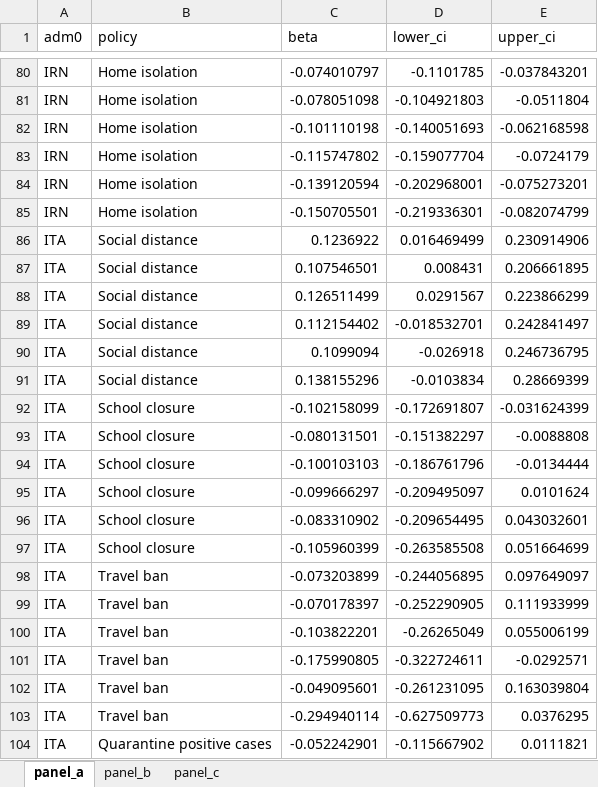
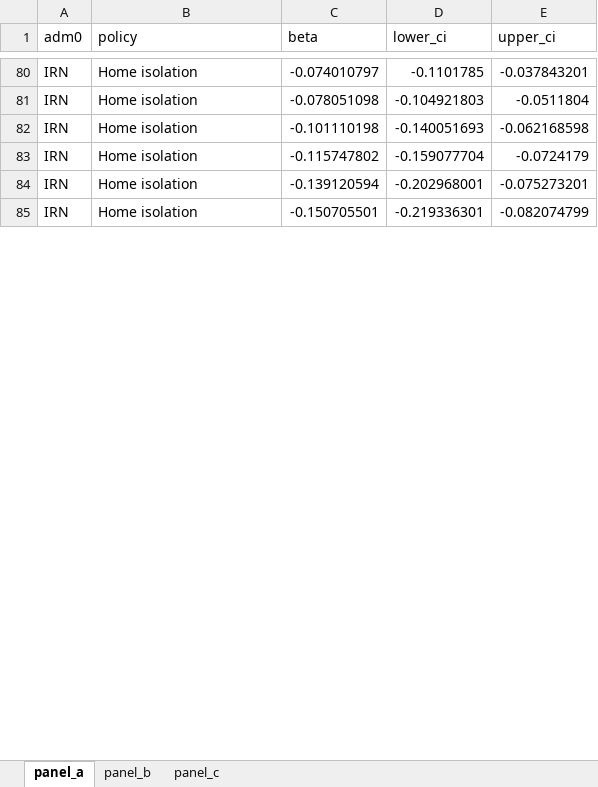
Before and after one commit to Global-Policy-Lab/gpl-covid, an Excel workbook: results/source_data/ExtendedDataFigure8_lags.xlsx, sheet panel_a, drawn as a sheet; only a part is shown, gaps mark what is left out; values as stored, in another font and other column widths than the file's, no borders; removed rows and columns are numbered as before the commit, all else as after; the diff covers the shown part only; the diff names each change by its address in the sheet, - before the commit and + after, or states it on an @@ line.

Commit message:
update reg data and output w latest ITA data

```diff
--- a/results/source_data/ExtendedDataFigure8_lags.xlsx (sheet panel_a)
+++ b/results/source_data/ExtendedDataFigure8_lags.xlsx (sheet panel_a)
-row 86: ITA | Social distance | 0.1236922 | 0.016469499 | 0.230914906
-row 87: ITA | Social distance | 0.107546501 | 0.008431 | 0.206661895
-row 88: ITA | Social distance | 0.126511499 | 0.0291567 | 0.223866299
-row 89: ITA | Social distance | 0.112154402 | -0.018532701 | 0.242841497
-row 90: ITA | Social distance | 0.1099094 | -0.026918 | 0.246736795
-row 91: ITA | Social distance | 0.138155296 | -0.0103834 | 0.28669399
-row 92: ITA | School closure | -0.102158099 | -0.172691807 | -0.031624399
-row 93: ITA | School closure | -0.080131501 | -0.151382297 | -0.0088808
-row 94: ITA | School closure | -0.100103103 | -0.186761796 | -0.0134444
-row 95: ITA | School closure | -0.099666297 | -0.209495097 | 0.0101624
-row 96: ITA | School closure | -0.083310902 | -0.209654495 | 0.043032601
-row 97: ITA | School closure | -0.105960399 | -0.263585508 | 0.051664699
-row 98: ITA | Travel ban | -0.073203899 | -0.244056895 | 0.097649097
-row 99: ITA | Travel ban | -0.070178397 | -0.252290905 | 0.111933999
-row 100: ITA | Travel ban | -0.103822201 | -0.26265049 | 0.055006199
-row 101: ITA | Travel ban | -0.175990805 | -0.322724611 | -0.0292571
-row 102: ITA | Travel ban | -0.049095601 | -0.261231095 | 0.163039804
-row 103: ITA | Travel ban | -0.294940114 | -0.627509773 | 0.0376295
-row 104: ITA | Quarantine positive cases | -0.052242901 | -0.115667902 | 0.0111821
```
Also changed, not shown: 36 added rows and 17 removed rows elsewhere in this sheet, results/source_data/ExtendedDataFigure9.xlsx, 14 other files.
